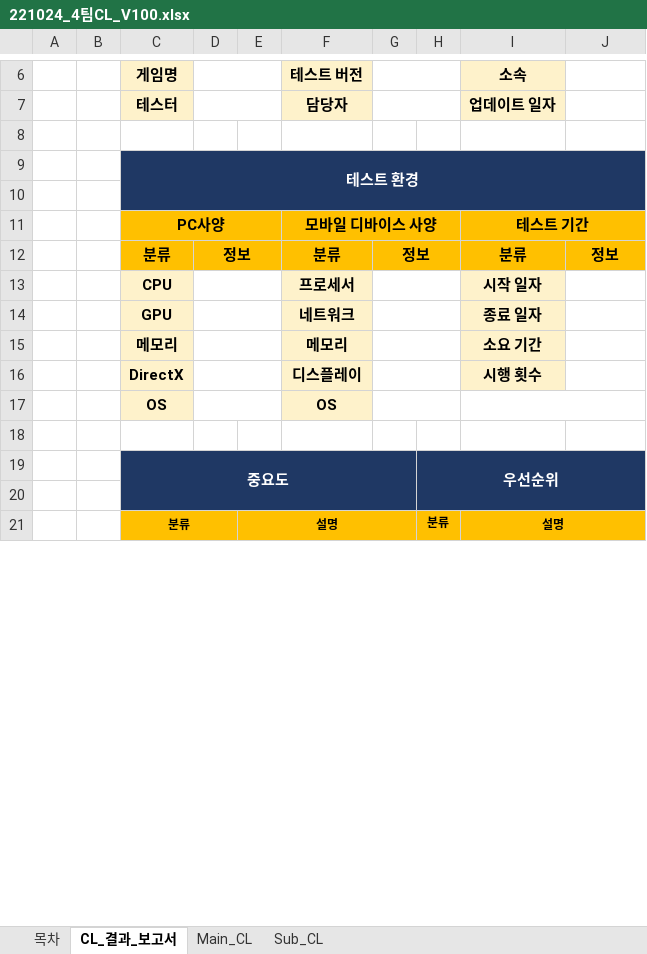
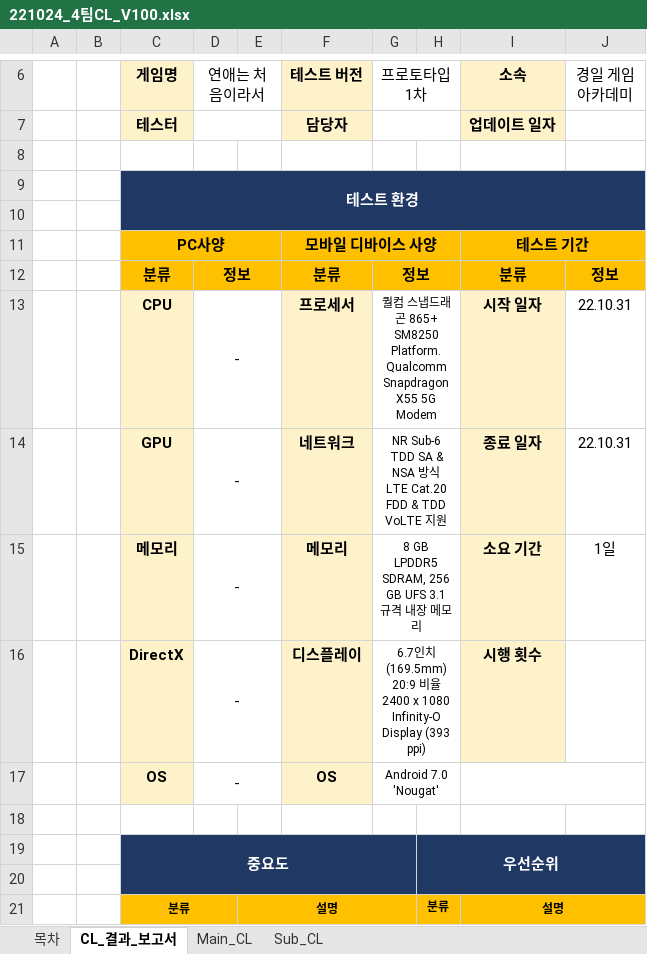
Before and after one commit to Kjaeseong/RocketTeamDocu, an Excel workbook: 05.기획팀 문서/221024_4팀CL_V100.xlsx, sheet CL_결과_보고서, drawn as a sheet; only a part is shown, gaps mark what is left out; values as stored, in another font and other column widths than the file's, no borders; ↵ is a line break in a cell; the diff names each change by its address in the sheet, - before the commit and + after, or states it on an @@ line.

```diff
--- a/05.기획팀 문서/221024_4팀CL_V100.xlsx (sheet CL_결과_보고서)
+++ b/05.기획팀 문서/221024_4팀CL_V100.xlsx (sheet CL_결과_보고서)
-D6: (empty)
+D6: 연애는 처음이라서
-G6: (empty)
+G6: 프로토타입 1차
-J6: (empty)
+J6: 경일 게임 아카데미
-D13:D17 (연애는 처음이라서): (empty)
+D13:D17 (연애는 처음이라서): -
-G13 (프로토타입 1차): (empty)
+G13 (프로토타입 1차): 퀄컴 스냅드래곤 865+ SM8250 Platform. ↵ Qualcomm Snapdragon X55 5G Modem
-J13:J14 (경일 게임 아카데미): (empty)
+J13:J14 (경일 게임 아카데미): 22.10.31
-G14 (프로토타입 1차): (empty)
+G14 (프로토타입 1차): NR Sub-6 TDD SA & NSA 방식 ↵ LTE Cat.20 FDD & TDD VoLTE 지원
-G15 (프로토타입 1차): (empty)
+G15 (프로토타입 1차): 8 GB LPDDR5 SDRAM, 256 GB UFS 3.1 규격 내장 메모리
-J15 (경일 게임 아카데미): (empty)
+J15 (경일 게임 아카데미): 1일
-G16 (프로토타입 1차): (empty)
+G16 (프로토타입 1차): 6.7인치(169.5mm) 20:9 비율 2400 x 1080 Infinity-O Display (393 ppi)
-G17 (프로토타입 1차): (empty)
+G17 (프로토타입 1차): Android 7.0 'Nougat'
```
Also changed, not shown: sheet Main_CL, sheet 목차, charts or pictures.
